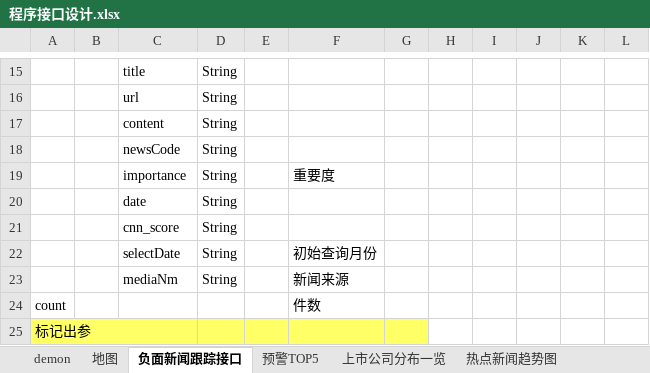
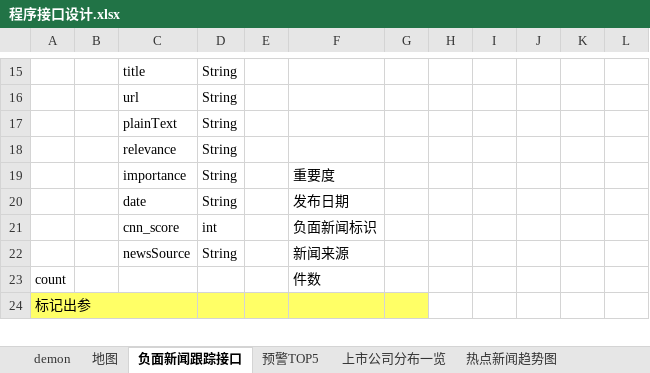
Before and after one commit to ListedFaceSys/lfs, an Excel workbook: docs/2程序设计/程序接口设计.xlsx, sheet 负面新闻跟踪接口, drawn as a sheet; only a part is shown, gaps mark what is left out; values as stored, in another font and other column widths than the file's, no borders; removed rows and columns are numbered as before the commit, all else as after; the diff names each change by its address in the sheet, - before the commit and + after, or states it on an @@ line.

Commit message:
Merge branch 'master' of github.com:ListedFaceSys/lfs
# Conflicts:
#	docs/2程序设计/程序接口设计.xlsx

```diff
--- a/docs/2程序设计/程序接口设计.xlsx (sheet 负面新闻跟踪接口)
+++ b/docs/2程序设计/程序接口设计.xlsx (sheet 负面新闻跟踪接口)
-C17: content
+C17: plainText
-C18: newsCode
+C18: relevance
-F20: (empty)
+F20: 发布日期
-row 21:  |  | cnn_score | String
-row 22:  |  | selectDate | String |  | 初始查询月份
+row 21:  |  | cnn_score | int |  | 负面新闻标识
-C22: mediaNm
+C22: newsSource
```
Also changed, not shown: 19 other files.
